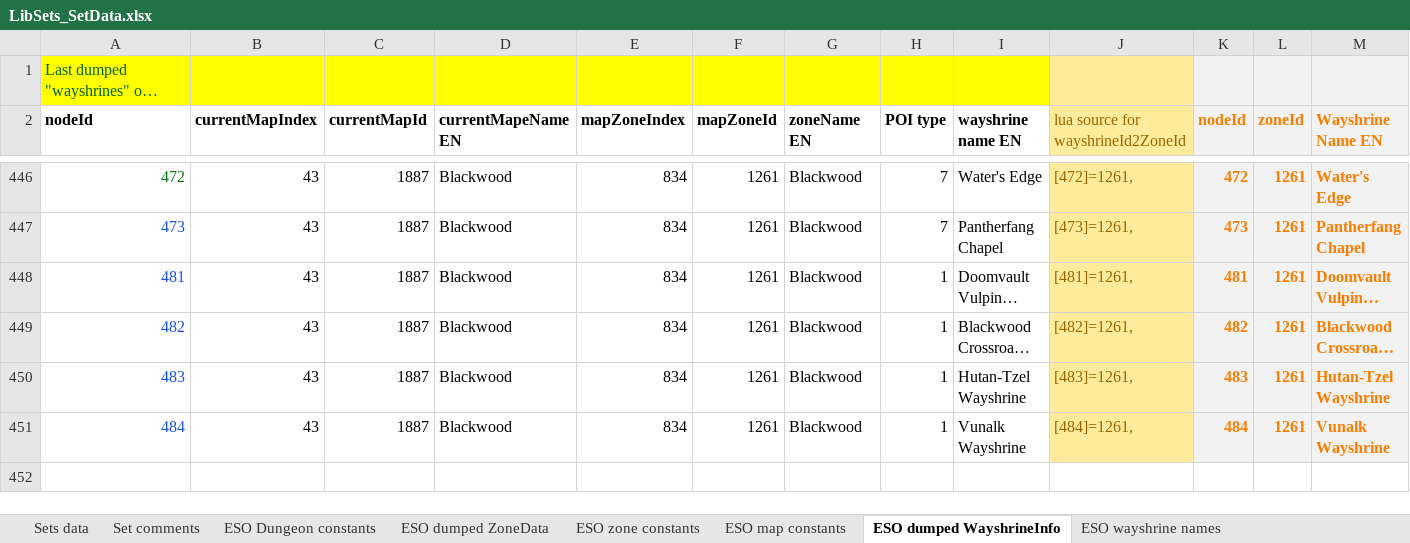
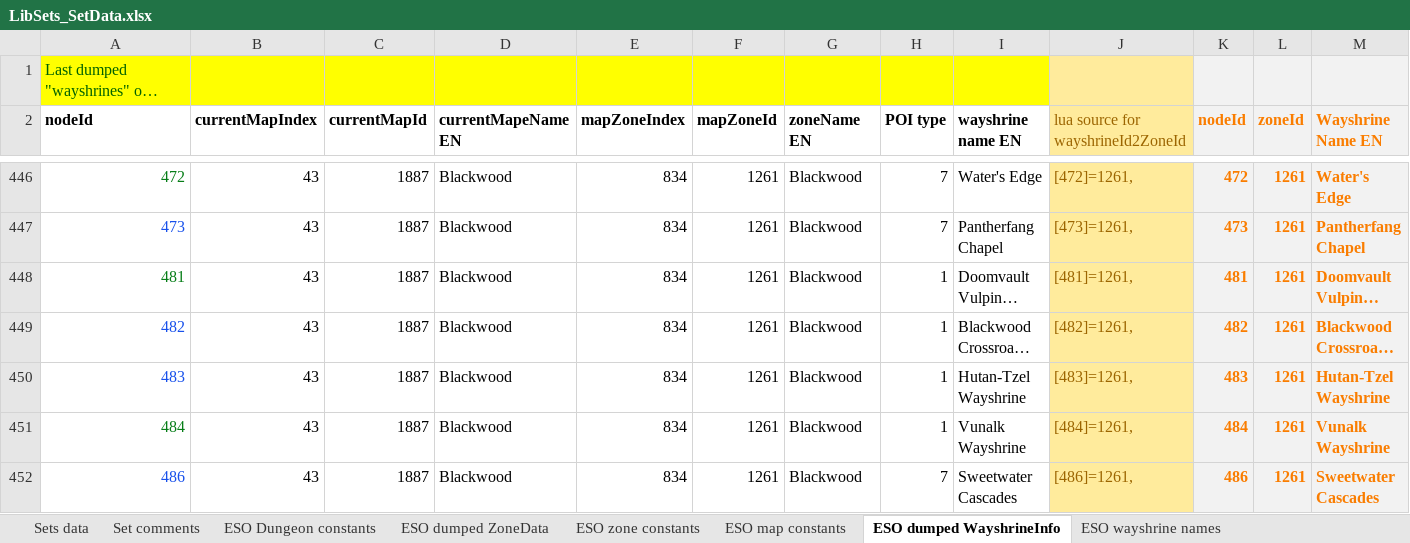
Before and after one commit to Baertram/LibSets, an Excel workbook: LibSets/LibSets_SetData.xlsx, sheet ESO dumped WayshrineInfo, drawn as a sheet; only a part is shown, gaps mark what is left out; long unchanged cells end in …; values as stored, in another font and other column widths than the file's, no borders; rows hold the shown columns only; the diff names each change by its address in the sheet, - before the commit and + after, or states it on an @@ line.

Commit message:
-Updated sets for Waking Flame, API101031 -Updated zones, wayshrines etc. -Changed debug funcitons to automatically open the dungeon/map of wayshrines

```diff
--- a/LibSets/LibSets_SetData.xlsx (sheet ESO dumped WayshrineInfo)
+++ b/LibSets/LibSets_SetData.xlsx (sheet ESO dumped WayshrineInfo)
-A448 text colour: #1750EB
+A448 text colour: #067D17
-A451 text colour: #1750EB
+A451 text colour: #067D17
+row 452: 486 | 43 | 1887 | Blackwood | 834 | 1261 | Blackwood | 7 | Sweetwater Cascades | [486]=1261, | 486 | 1261 | Sweetwater Cascades
```
Also changed, not shown: sheet ESO zone constants, sheet ESO dumped ZoneData, sheet Sets data, sheet DumpedDataWorkarea, sheet ESO Dungeon constants, sheet Set comments, 3 more sheets, formulas that keep their value, 6 other files.
